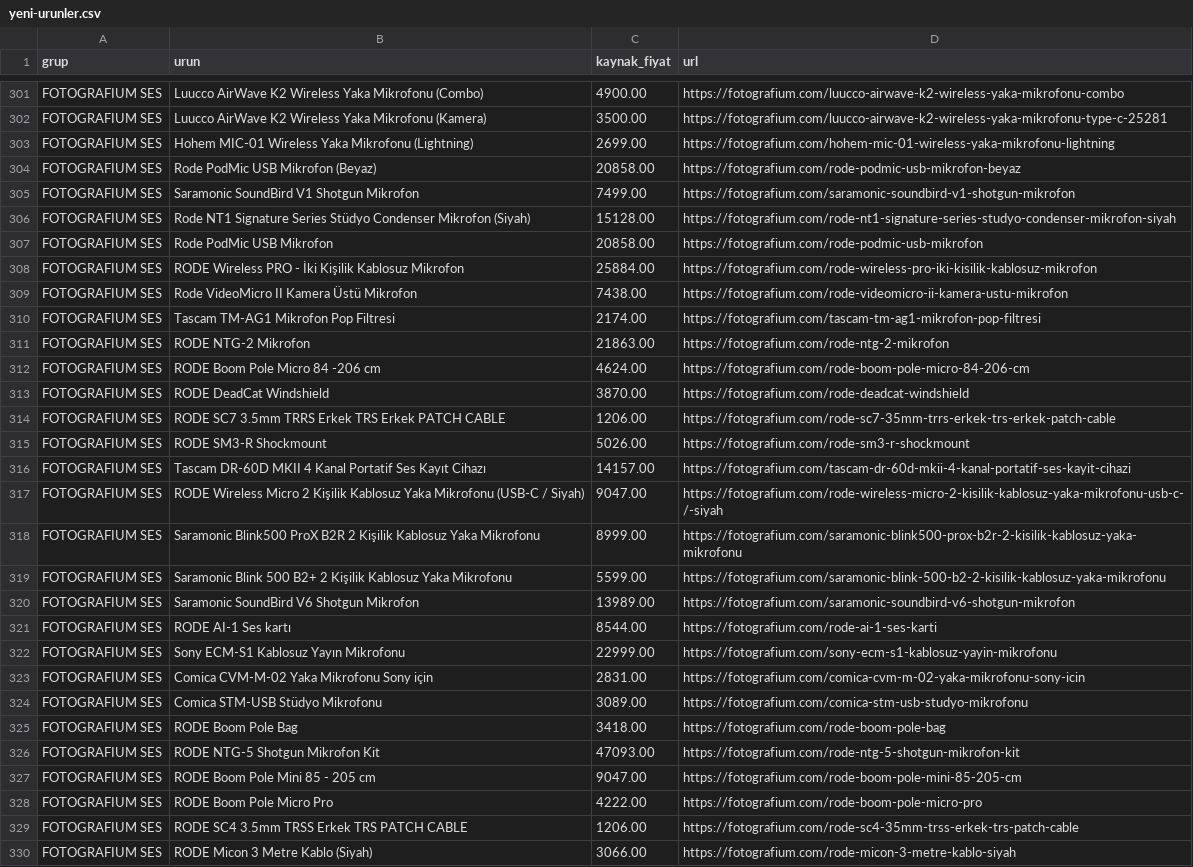
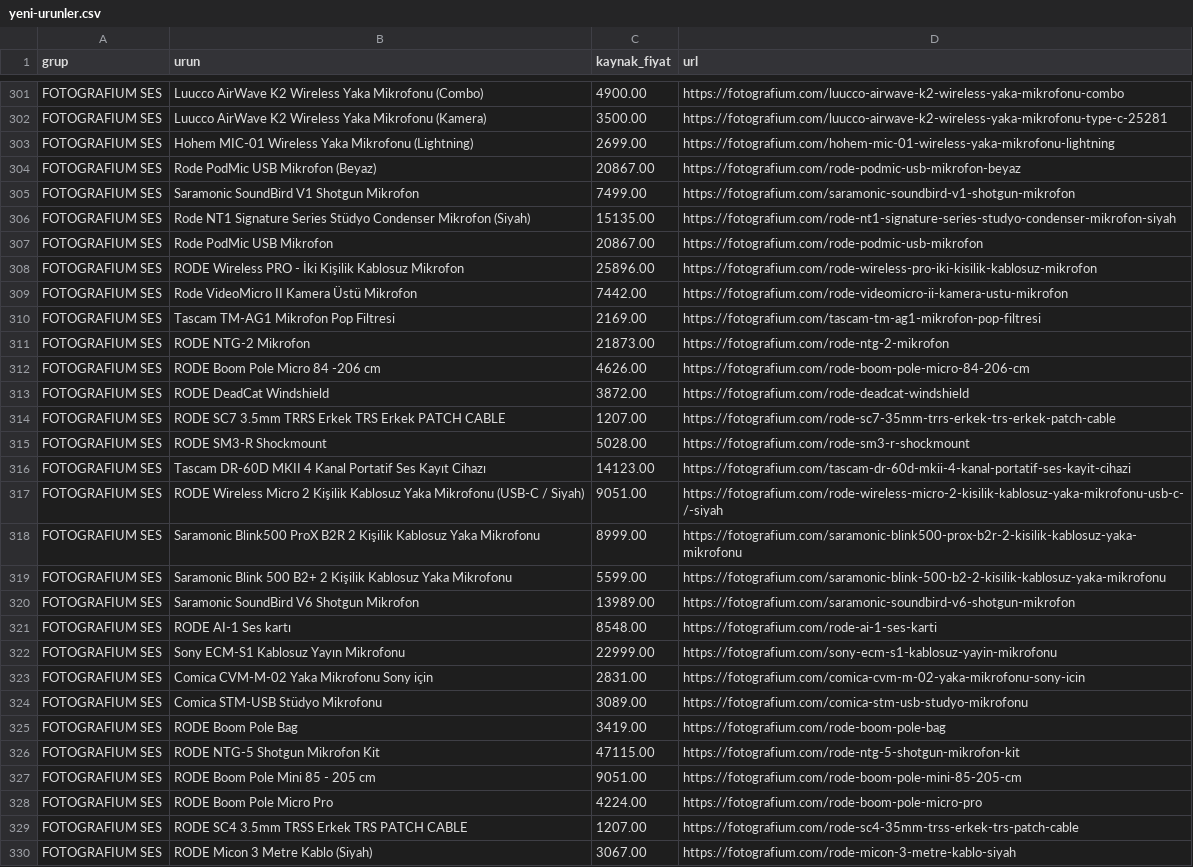
Before and after one commit to fotoekspres/fotoekspres-sync, a CSV file: rapor/yeni-urunler.csv, drawn as a sheet; only a part is shown, gaps mark what is left out; the diff covers the shown part only.

Commit message:
Gunluk fiyat/stok: 2026-11-14

```diff
--- a/rapor/yeni-urunler.csv
+++ b/rapor/yeni-urunler.csv
@@ -303,16 +303,16 @@ FOTOGRAFIUM SES,Luucco AirWave K2 Wireless Yaka Mikrofonu (Kamera),3500.00,https
 FOTOGRAFIUM SES,Hohem MIC-01 Wireless Yaka Mikrofonu (Lightning),2699.00,https://fotografium.com/hohem-mic-01-wireless-yaka-mikrofonu-lightning
-FOTOGRAFIUM SES,Rode PodMic USB Mikrofon (Beyaz),20858.00,https://fotografium.com/rode-podmic-usb-mikrofon-beyaz
+FOTOGRAFIUM SES,Rode PodMic USB Mikrofon (Beyaz),20867.00,https://fotografium.com/rode-podmic-usb-mikrofon-beyaz
 FOTOGRAFIUM SES,Saramonic SoundBird V1 Shotgun Mikrofon,7499.00,https://fotografium.com/saramonic-soundbird-v1-shotgun-mikrofon
-FOTOGRAFIUM SES,Rode NT1 Signature Series Stüdyo Condenser Mikrofon (Siyah),15128.00,https://fotografium.com/rode-nt1-signature-series-studyo-condenser-mikrofon-siyah
-FOTOGRAFIUM SES,Rode PodMic USB Mikrofon,20858.00,https://fotografium.com/rode-podmic-usb-mikrofon
-FOTOGRAFIUM SES,RODE Wireless PRO - İki Kişilik Kablosuz Mikrofon,25884.00,https://fotografium.com/rode-wireless-pro-iki-kisilik-kablosuz-mikrofon
-FOTOGRAFIUM SES,Rode VideoMicro II Kamera Üstü Mikrofon,7438.00,https://fotografium.com/rode-videomicro-ii-kamera-ustu-mikrofon
-FOTOGRAFIUM SES,Tascam TM-AG1 Mikrofon Pop Filtresi,2174.00,https://fotografium.com/tascam-tm-ag1-mikrofon-pop-filtresi
-FOTOGRAFIUM SES,RODE NTG-2 Mikrofon,21863.00,https://fotografium.com/rode-ntg-2-mikrofon
-FOTOGRAFIUM SES,RODE Boom Pole Micro 84 -206 cm,4624.00,https://fotografium.com/rode-boom-pole-micro-84-206-cm
-FOTOGRAFIUM SES,RODE DeadCat Windshield,3870.00,https://fotografium.com/rode-deadcat-windshield
-FOTOGRAFIUM SES,RODE SC7 3.5mm TRRS Erkek TRS Erkek PATCH CABLE,1206.00,https://fotografium.com/rode-sc7-35mm-trrs-erkek-trs-erkek-patch-cable
-FOTOGRAFIUM SES,RODE SM3-R Shockmount,5026.00,https://fotografium.com/rode-sm3-r-shockmount
-FOTOGRAFIUM SES,Tascam DR-60D MKII 4 Kanal Portatif Ses Kayıt Cihazı,14157.00,https://fotografium.com/tascam-dr-60d-mkii-4-kanal-portatif-ses-kayit-cihazi
-FOTOGRAFIUM SES,RODE Wireless Micro 2 Kişilik Kablosuz Yaka Mikrofonu (USB-C / Siyah),9047.00,https://fotografium.com/rode-wireless-micro-2-kisilik-kablosuz-yaka-mikrofonu-usb-c-/-siyah
+FOTOGRAFIUM SES,Rode NT1 Signature Series Stüdyo Condenser Mikrofon (Siyah),15135.00,https://fotografium.com/rode-nt1-signature-series-studyo-condenser-mikrofon-siyah
+FOTOGRAFIUM SES,Rode PodMic USB Mikrofon,20867.00,https://fotografium.com/rode-podmic-usb-mikrofon
+FOTOGRAFIUM SES,RODE Wireless PRO - İki Kişilik Kablosuz Mikrofon,25896.00,https://fotografium.com/rode-wireless-pro-iki-kisilik-kablosuz-mikrofon
+FOTOGRAFIUM SES,Rode VideoMicro II Kamera Üstü Mikrofon,7442.00,https://fotografium.com/rode-videomicro-ii-kamera-ustu-mikrofon
+FOTOGRAFIUM SES,Tascam TM-AG1 Mikrofon Pop Filtresi,2169.00,https://fotografium.com/tascam-tm-ag1-mikrofon-pop-filtresi
+FOTOGRAFIUM SES,RODE NTG-2 Mikrofon,21873.00,https://fotografium.com/rode-ntg-2-mikrofon
+FOTOGRAFIUM SES,RODE Boom Pole Micro 84 -206 cm,4626.00,https://fotografium.com/rode-boom-pole-micro-84-206-cm
+FOTOGRAFIUM SES,RODE DeadCat Windshield,3872.00,https://fotografium.com/rode-deadcat-windshield
+FOTOGRAFIUM SES,RODE SC7 3.5mm TRRS Erkek TRS Erkek PATCH CABLE,1207.00,https://fotografium.com/rode-sc7-35mm-trrs-erkek-trs-erkek-patch-cable
+FOTOGRAFIUM SES,RODE SM3-R Shockmount,5028.00,https://fotografium.com/rode-sm3-r-shockmount
+FOTOGRAFIUM SES,Tascam DR-60D MKII 4 Kanal Portatif Ses Kayıt Cihazı,14123.00,https://fotografium.com/tascam-dr-60d-mkii-4-kanal-portatif-ses-kayit-cihazi
+FOTOGRAFIUM SES,RODE Wireless Micro 2 Kişilik Kablosuz Yaka Mikrofonu (USB-C / Siyah),9051.00,https://fotografium.com/rode-wireless-micro-2-kisilik-kablosuz-yaka-mikrofonu-usb-c-/-siyah
 FOTOGRAFIUM SES,Saramonic Blink500 ProX B2R 2 Kişilik Kablosuz Yaka Mikrofonu,8999.00,https://fotografium.com/saramonic-blink500-prox-b2r-2-kisilik-kablosuz-yaka-mikrofonu
@@ -320,3 +320,3 @@ FOTOGRAFIUM SES,Saramonic Blink 500 B2+ 2 Kişilik Kablosuz Yaka Mikrofonu,5599.
 FOTOGRAFIUM SES,Saramonic SoundBird V6 Shotgun Mikrofon,13989.00,https://fotografium.com/saramonic-soundbird-v6-shotgun-mikrofon
-FOTOGRAFIUM SES,RODE AI-1 Ses kartı,8544.00,https://fotografium.com/rode-ai-1-ses-karti
+FOTOGRAFIUM SES,RODE AI-1 Ses kartı,8548.00,https://fotografium.com/rode-ai-1-ses-karti
 FOTOGRAFIUM SES,Sony ECM-S1 Kablosuz Yayın Mikrofonu,22999.00,https://fotografium.com/sony-ecm-s1-kablosuz-yayin-mikrofonu
@@ -324,7 +324,7 @@ FOTOGRAFIUM SES,Comica CVM-M-02 Yaka Mikrofonu Sony için,2831.00,https://fotogr
 FOTOGRAFIUM SES,Comica STM-USB Stüdyo Mikrofonu,3089.00,https://fotografium.com/comica-stm-usb-studyo-mikrofonu
-FOTOGRAFIUM SES,RODE Boom Pole Bag,3418.00,https://fotografium.com/rode-boom-pole-bag
-FOTOGRAFIUM SES,RODE NTG-5 Shotgun Mikrofon Kit,47093.00,https://fotografium.com/rode-ntg-5-shotgun-mikrofon-kit
-FOTOGRAFIUM SES,RODE Boom Pole Mini 85 - 205 cm,9047.00,https://fotografium.com/rode-boom-pole-mini-85-205-cm
-FOTOGRAFIUM SES,RODE Boom Pole Micro Pro,4222.00,https://fotografium.com/rode-boom-pole-micro-pro
-FOTOGRAFIUM SES,RODE SC4 3.5mm TRSS Erkek TRS PATCH CABLE,1206.00,https://fotografium.com/rode-sc4-35mm-trss-erkek-trs-patch-cable
-FOTOGRAFIUM SES,RODE Micon 3 Metre Kablo (Siyah),3066.00,https://fotografium.com/rode-micon-3-metre-kablo-siyah
+FOTOGRAFIUM SES,RODE Boom Pole Bag,3419.00,https://fotografium.com/rode-boom-pole-bag
+FOTOGRAFIUM SES,RODE NTG-5 Shotgun Mikrofon Kit,47115.00,https://fotografium.com/rode-ntg-5-shotgun-mikrofon-kit
+FOTOGRAFIUM SES,RODE Boom Pole Mini 85 - 205 cm,9051.00,https://fotografium.com/rode-boom-pole-mini-85-205-cm
+FOTOGRAFIUM SES,RODE Boom Pole Micro Pro,4224.00,https://fotografium.com/rode-boom-pole-micro-pro
+FOTOGRAFIUM SES,RODE SC4 3.5mm TRSS Erkek TRS PATCH CABLE,1207.00,https://fotografium.com/rode-sc4-35mm-trss-erkek-trs-patch-cable
+FOTOGRAFIUM SES,RODE Micon 3 Metre Kablo (Siyah),3067.00,https://fotografium.com/rode-micon-3-metre-kablo-siyah
```
Also changed, not shown: 2 moved rows and 103 edited cells elsewhere in this file, 5 other files.
